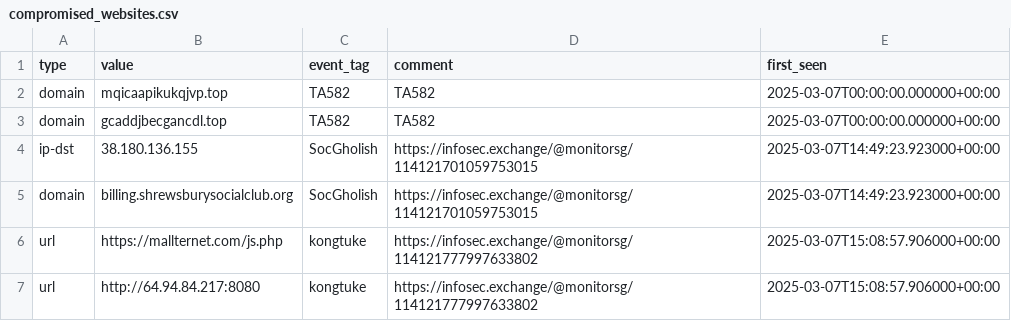
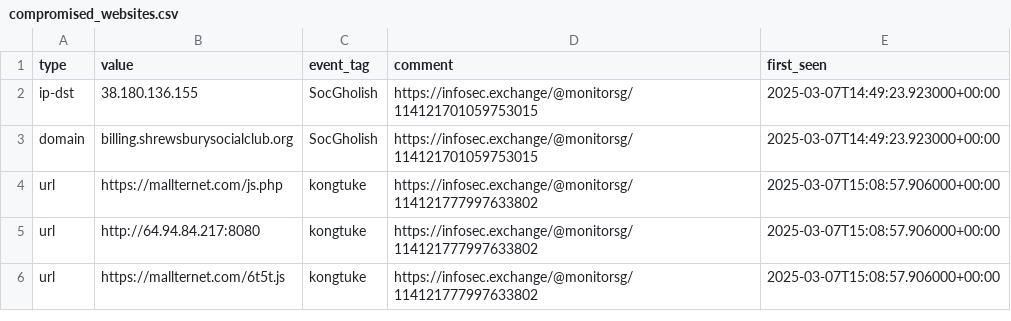
Before and after one commit to Gusty-Dusty/compromised_feeds, a CSV file: 7_days/compromised_websites.csv, drawn as a sheet; only a part is shown; the shorter side is filled out with more unchanged rows; the diff names each change by its address in the sheet, - before the commit and + after, or states it on an @@ line.

```diff
--- a/7_days/compromised_websites.csv
+++ b/7_days/compromised_websites.csv
-row 2: domain | mqicaapikukqjvp.top | TA582 | TA582 | 2025-03-07T00:00:00.000000+00:00
-row 3: domain | gcaddjbecgancdl.top | TA582 | TA582 | 2025-03-07T00:00:00.000000+00:00
```
Also changed, not shown: 6 other files.
